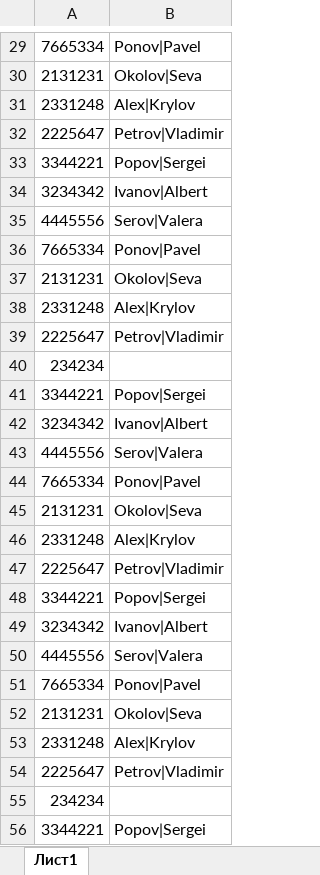
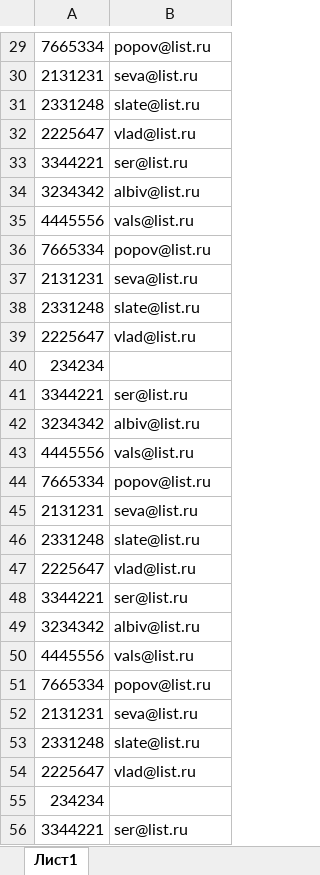
Before and after one commit to AlexKrylov/Exceller, an Excel workbook: files/123.xlsx, sheet Лист1, drawn as a sheet; only a part is shown, gaps mark what is left out; values as stored, in another font and other column widths than the file's, no borders; the diff covers the shown part only; the diff names each change by its address in the sheet, - before the commit and + after, or states it on an @@ line.

```diff
--- a/files/123.xlsx (sheet Лист1)
+++ b/files/123.xlsx (sheet Лист1)
-B29: Ponov|Pavel
+B29: popov@list.ru
-B30: Okolov|Seva
+B30: seva@list.ru
-B31: Alex|Krylov
+B31: slate@list.ru
-B32: Petrov|Vladimir
+B32: vlad@list.ru
-B33: Popov|Sergei
+B33: ser@list.ru
-B34: Ivanov|Albert
+B34: albiv@list.ru
-B35: Serov|Valera
+B35: vals@list.ru
-B36: Ponov|Pavel
+B36: popov@list.ru
-B37: Okolov|Seva
+B37: seva@list.ru
-B38: Alex|Krylov
+B38: slate@list.ru
-B39: Petrov|Vladimir
+B39: vlad@list.ru
-B41: Popov|Sergei
+B41: ser@list.ru
-B42: Ivanov|Albert
+B42: albiv@list.ru
-B43: Serov|Valera
+B43: vals@list.ru
-B44: Ponov|Pavel
+B44: popov@list.ru
-B45: Okolov|Seva
+B45: seva@list.ru
-B46: Alex|Krylov
+B46: slate@list.ru
-B47: Petrov|Vladimir
+B47: vlad@list.ru
-B48: Popov|Sergei
+B48: ser@list.ru
-B49: Ivanov|Albert
+B49: albiv@list.ru
-B50: Serov|Valera
+B50: vals@list.ru
-B51: Ponov|Pavel
+B51: popov@list.ru
-B52: Okolov|Seva
+B52: seva@list.ru
-B53: Alex|Krylov
+B53: slate@list.ru
-B54: Petrov|Vladimir
+B54: vlad@list.ru
-B56: Popov|Sergei
+B56: ser@list.ru
```
Also changed, not shown: 758 edited cells elsewhere in this sheet, 3 other files.
